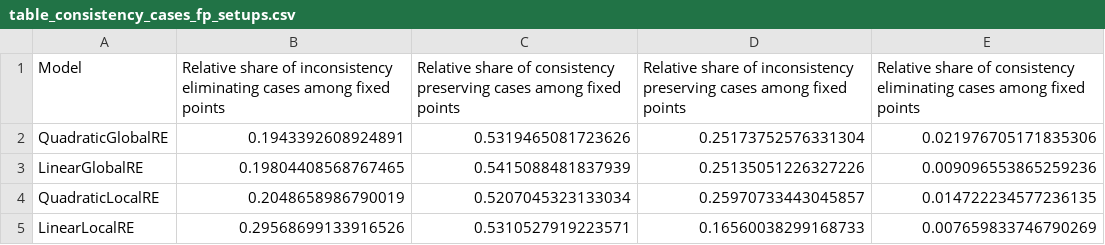
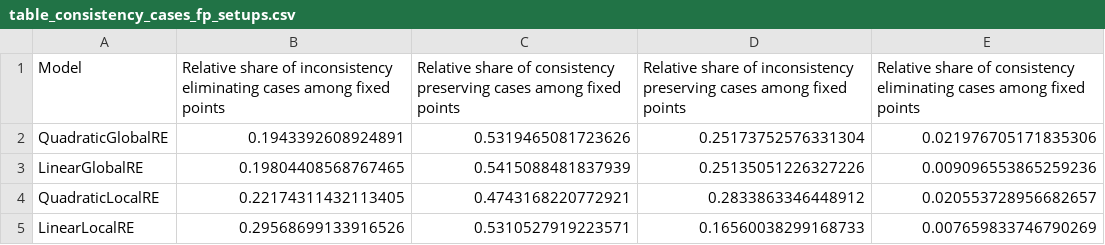
Before and after one commit to re-models/re-technical-report, a CSV file: report/tables/table_consistency_cases_fp_setups.csv, drawn as a sheet.

```diff
--- a/report/tables/table_consistency_cases_fp_setups.csv
+++ b/report/tables/table_consistency_cases_fp_setups.csv
@@ -3,3 +3,3 @@ QuadraticGlobalRE,0.1943392608924891,0.5319465081723626,0.25173752576331304,0.02
 LinearGlobalRE,0.19804408568767465,0.5415088481837939,0.25135051226327226,0.009096553865259236
-QuadraticLocalRE,0.2048658986790019,0.5207045323133034,0.25970733443045857,0.014722234577236135
+QuadraticLocalRE,0.22174311432113405,0.4743168220772921,0.2833863346448912,0.020553728956682657
 LinearLocalRE,0.29568699133916526,0.5310527919223571,0.16560038299168733,0.007659833746790269
```
Also changed, not shown: report/tables/table_consistency_cases_fp_branches.csv, report/tables/table_consistency_cases_go_branches.csv, 51 other files.
